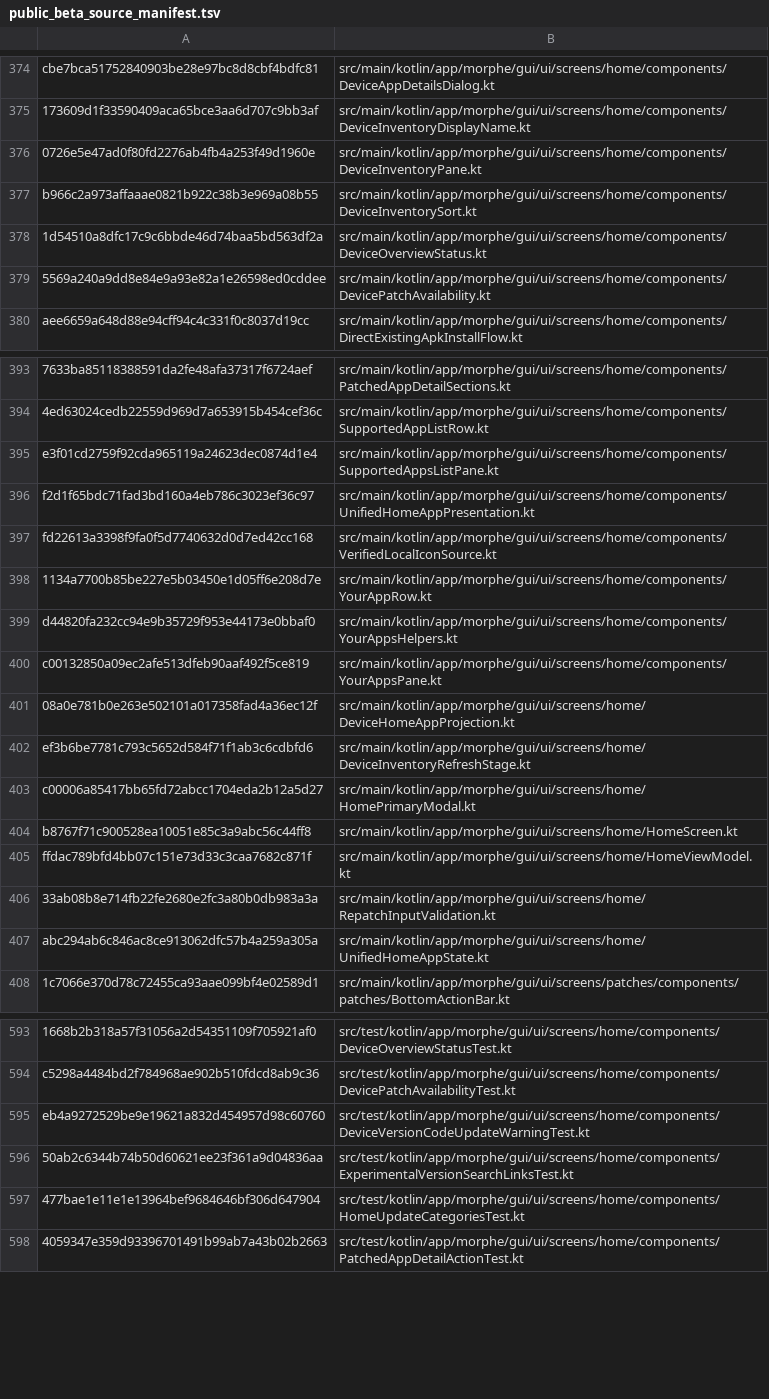
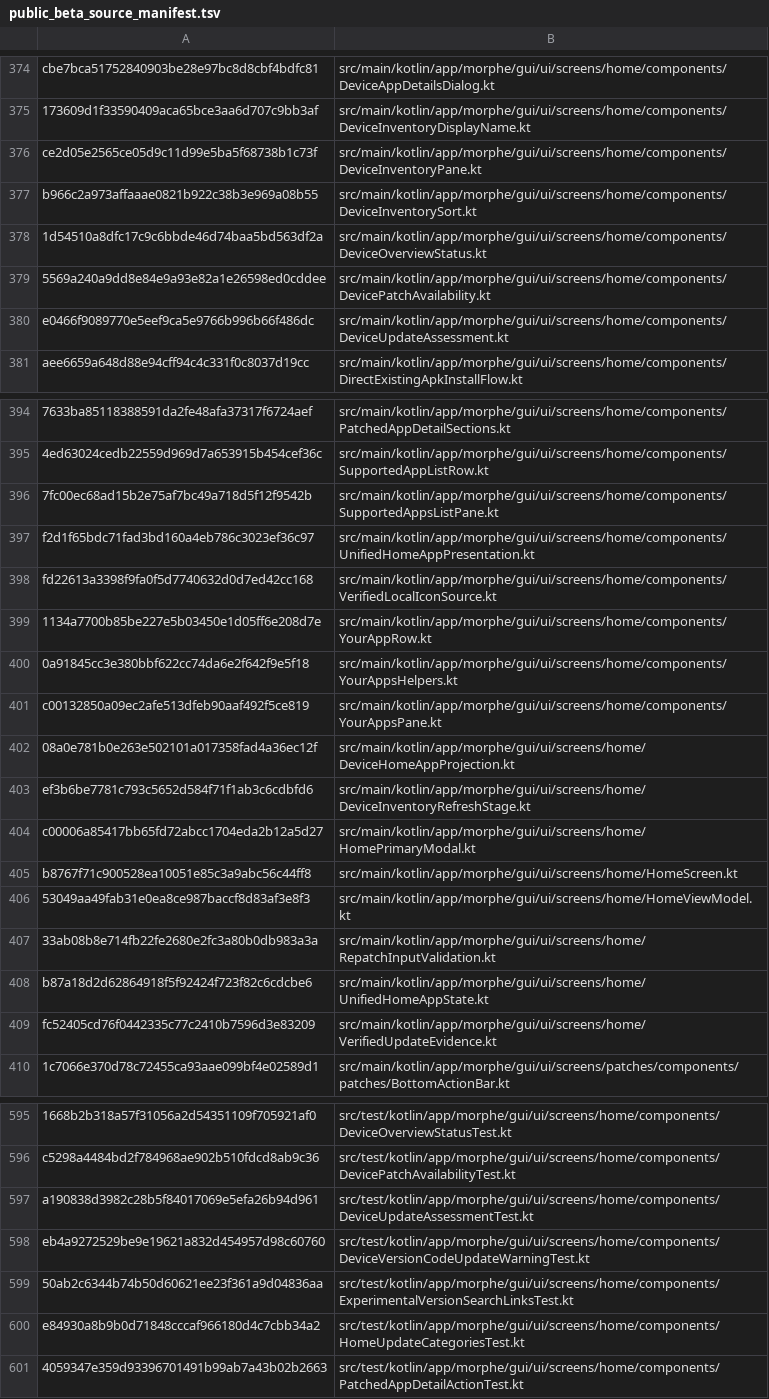
Before and after one commit to lxsdd/morphe-desktop-public, a TSV file: tools/public_beta_source_manifest.tsv, drawn as a sheet; only a part is shown, gaps mark what is left out; addresses are those after the commit; the diff covers the shown part only; the diff names each change by its address in the sheet, - before the commit and + after, or states it on an @@ line.

Commit message:
feat(custom): unify verified app/patch status across history, device and UI
Use one scoped three-state update proof; stop stale history flags becoming
updates. Bind device-only patch changes to exact package/version/APK match
and compute compatible targets for installed, not archived, versions.
Explain missing source proof, simplify normal status labels and qualify
stock/renamed builds with negative/positive native regression cases.
Bump full Custom to 2.2.0-beta.6; public CI only; no release/merge/device.

```diff
--- a/tools/public_beta_source_manifest.tsv
+++ b/tools/public_beta_source_manifest.tsv
-A376: 0726e5e47ad0f80fd2276ab4fb4a253f49d1960e
+A376: ce2d05e2565ce05d9c11d99e5ba5f68738b1c73f
+row 380: e0466f9089770e5eef9ca5e9766b996b66f486dc | src/main/kotlin/app/morphe/gui/ui/screens/home/components/DeviceUpdateAssessment.kt
-A396: e3f01cd2759f92cda965119a24623dec0874d1e4
+A396: 7fc00ec68ad15b2e75af7bc49a718d5f12f9542b
-A400: d44820fa232cc94e9b35729f953e44173e0bbaf0
+A400: 0a91845cc3e380bbf622cc74da6e2f642f9e5f18
-A406: ffdac789bfd4bb07c151e73d33c3caa7682c871f
+A406: 53049aa49fab31e0ea8ce987baccf8d83af3e8f3
-A408: abc294ab6c846ac8ce913062dfc57b4a259a305a
+A408: b87a18d2d62864918f5f92424f723f82c6cdcbe6
+row 409: fc52405cd76f0442335c77c2410b7596d3e83209 | src/main/kotlin/app/morphe/gui/ui/screens/home/VerifiedUpdateEvidence.kt
+row 597: a190838d3982c28b5f84017069e5efa26b94d961 | src/test/kotlin/app/morphe/gui/ui/screens/home/components/DeviceUpdateAssessmentTest.kt
-A600: 477bae1e11e1e13964bef9684646bf306d647904
+A600: e84930a8b9b0d71848cccaf966180d4c7cbb34a2
```
Also changed, not shown: 1 added row and 6 edited cells elsewhere in this file, 18 other files.
